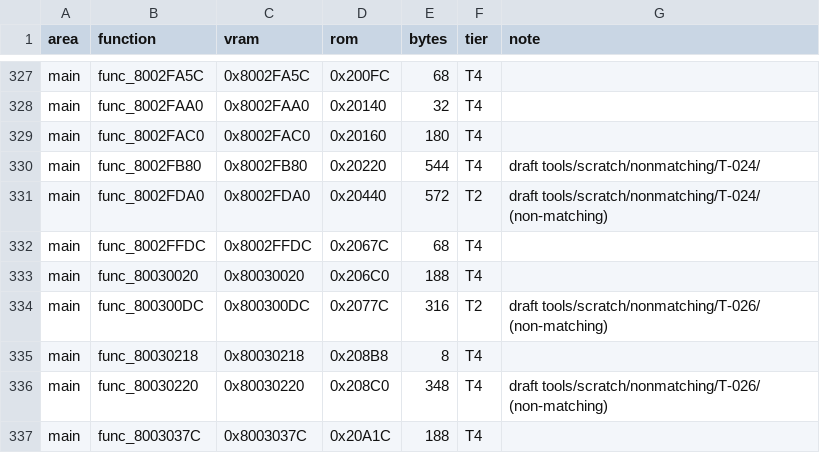
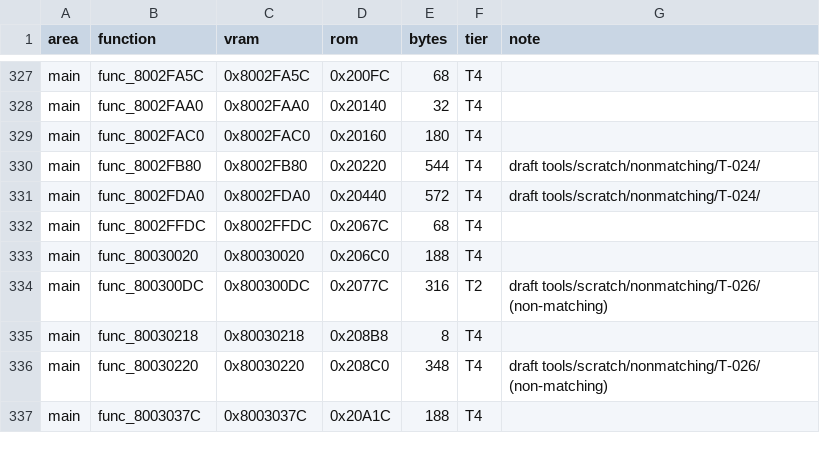
Before and after one commit to RodrigoTR04/killer-instinct-gold-n64, a CSV file: docs/functions.csv, drawn as a sheet; only a part is shown, gaps mark what is left out.

Commit message:
Match func_8002FDA0 vertex decoder

```diff
--- a/docs/functions.csv
+++ b/docs/functions.csv
@@ -330,3 +330,3 @@ main,func_8002FAC0,0x8002FAC0,0x20160,180,T4,
 main,func_8002FB80,0x8002FB80,0x20220,544,T4,draft tools/scratch/nonmatching/T-024/
-main,func_8002FDA0,0x8002FDA0,0x20440,572,T2,draft tools/scratch/nonmatching/T-024/ (non-matching)
+main,func_8002FDA0,0x8002FDA0,0x20440,572,T4,draft tools/scratch/nonmatching/T-024/
 main,func_8002FFDC,0x8002FFDC,0x2067C,68,T4,
```
Also changed, not shown: tools/progress/status.csv, 1 other file.
